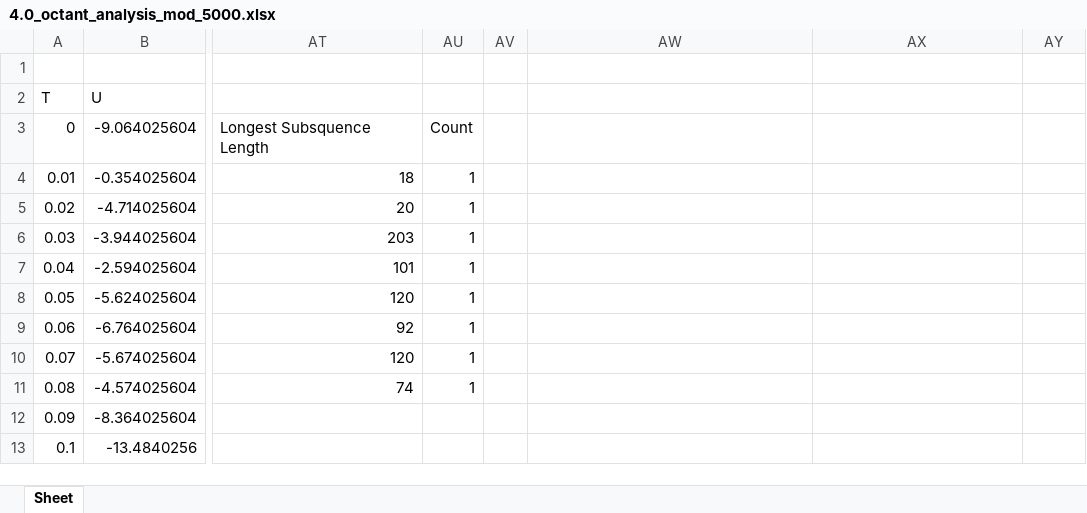
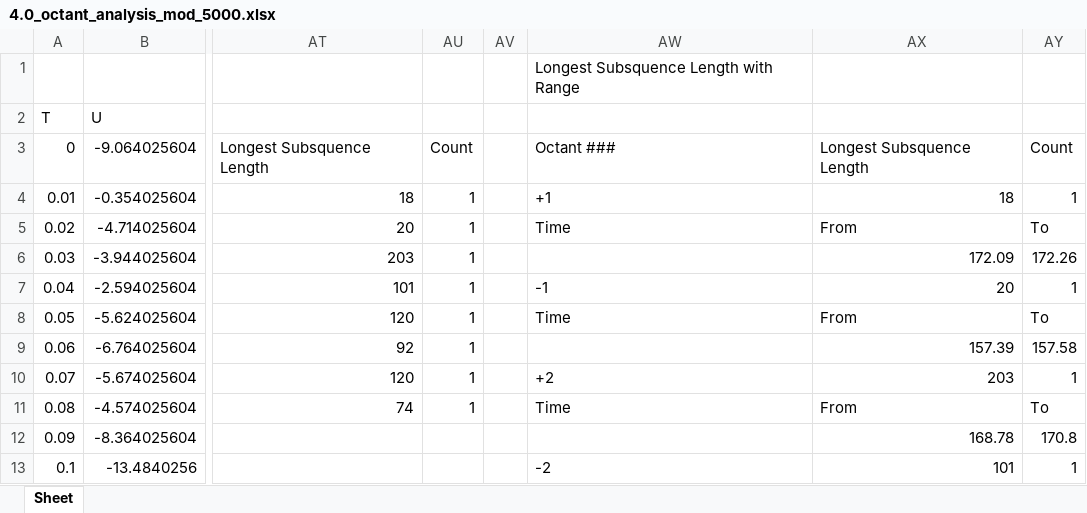
Before and after one commit to Lord2709/CS384_2022, an Excel workbook: tut07/output/4.0_octant_analysis_mod_5000.xlsx, sheet Sheet, drawn as a sheet; only a part is shown, gaps mark what is left out; values as stored, in another font and other column widths than the file's, no borders; the diff covers the shown part only; the diff names each change by its address in the sheet, - before the commit and + after, or states it on an @@ line.

```diff
--- a/tut07/output/4.0_octant_analysis_mod_5000.xlsx (sheet Sheet)
+++ b/tut07/output/4.0_octant_analysis_mod_5000.xlsx (sheet Sheet)
-AW1: (empty)
+AW1: Longest Subsquence Length with Range
-AW3: (empty)
+AW3: Octant ###
-AX3: (empty)
+AX3: Longest Subsquence Length
-AY3: (empty)
+AY3: Count
-AW4: (empty)
+AW4: +1
-AX4: (empty)
+AX4: 18
-AY4: (empty)
+AY4: 1
-AW5: (empty)
+AW5: Time
-AX5: (empty)
+AX5: From
-AY5: (empty)
+AY5: To
-AX6: (empty)
+AX6: 172.09
-AY6: (empty)
+AY6: 172.26
-AW7: (empty)
+AW7: -1
-AX7: (empty)
+AX7: 20
-AY7: (empty)
+AY7: 1
-AW8: (empty)
+AW8: Time
-AX8: (empty)
+AX8: From
-AY8: (empty)
+AY8: To
-AX9: (empty)
+AX9: 157.39
-AY9: (empty)
+AY9: 157.58
-AW10: (empty)
+AW10: +2
-AX10: (empty)
+AX10: 203
-AY10: (empty)
+AY10: 1
-AW11: (empty)
+AW11: Time
-AX11: (empty)
+AX11: From
-AY11: (empty)
+AY11: To
-AX12: (empty)
+AX12: 168.78
-AY12: (empty)
+AY12: 170.8
-AW13: (empty)
+AW13: -2
-AX13: (empty)
+AX13: 101
-AY13: (empty)
+AY13: 1
```
Also changed, not shown: 37 edited cells elsewhere in this sheet, tut07/output/3.0_octant_analysis_mod_5000.xlsx, tut07/output/3.4_octant_analysis_mod_5000.xlsx, 16 other files.
